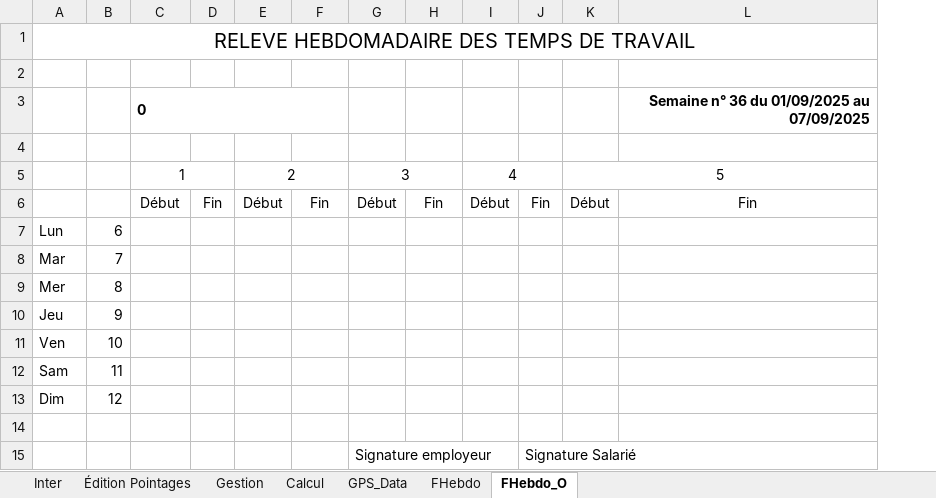
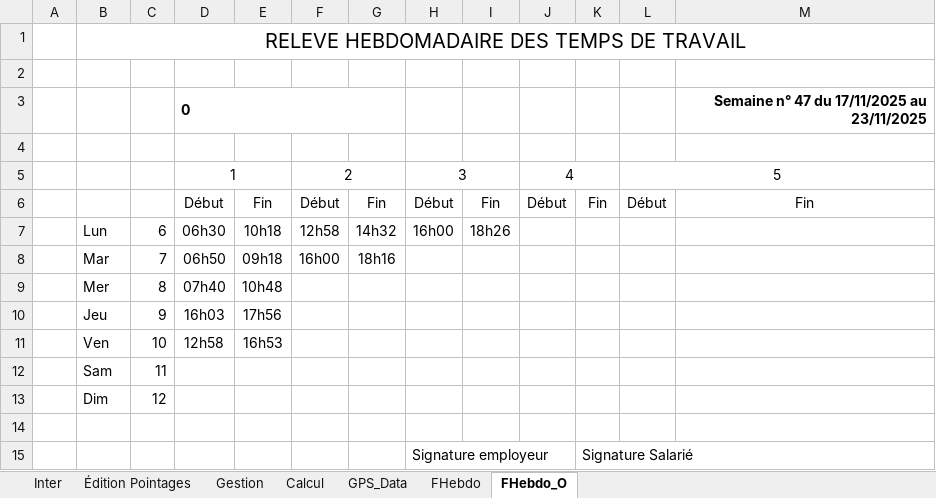
Before and after one commit to avigeilpro/PointagesXL, an Excel workbook: Amb/Pointages_d.xlsm, sheet FHebdo_O, drawn as a sheet; values as stored, in another font and other column widths than the file's, no borders; removed rows and columns are numbered as before the commit, all else as after; the diff names each change by its address in the sheet, - before the commit and + after, or states it on an @@ line.

```diff
--- a/Amb/Pointages_d.xlsm (sheet FHebdo_O)
+++ b/Amb/Pointages_d.xlsm (sheet FHebdo_O)
+column A, empty
-column D, row 6: Fin
+column E, row 6: Fin; rows 8-11: 09h18 | 10h48 | 17h56 | 16h53
-M3: Semaine n° 36 du 01/09/2025 au 07/09/2025
+M3: Semaine n° 47 du 17/11/2025 au 23/11/2025
-row 7: Lun | 6
+row 7:  | Lun | 6 | 06h30 | 10h18 | 12h58 | 14h32 | 16h00 | 18h26
-D8: (empty)
+D8: 06h50
-F8: (empty)
+F8: 16h00
-G8: (empty)
+G8: 18h16
-D9: (empty)
+D9: 07h40
-D10: (empty)
+D10: 16h03
-D11: (empty)
+D11: 12h58
```
Also changed, not shown: sheet Calcul, sheet Inter, sheet FHebdo, sheet Gestion, sheet GPS_Data, formulas that keep their value, hidden cells, charts or pictures.
